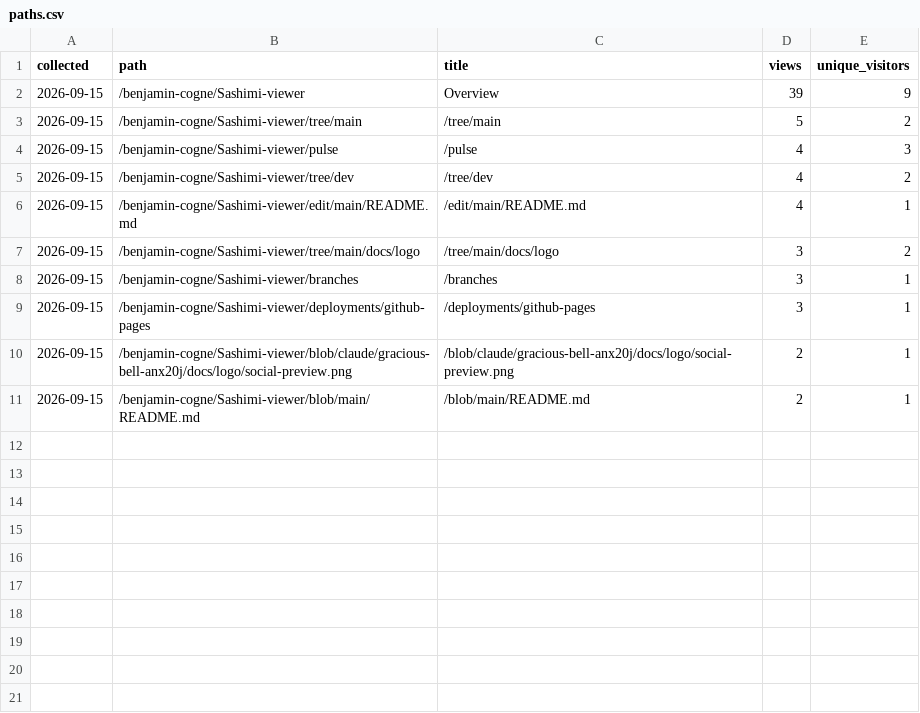
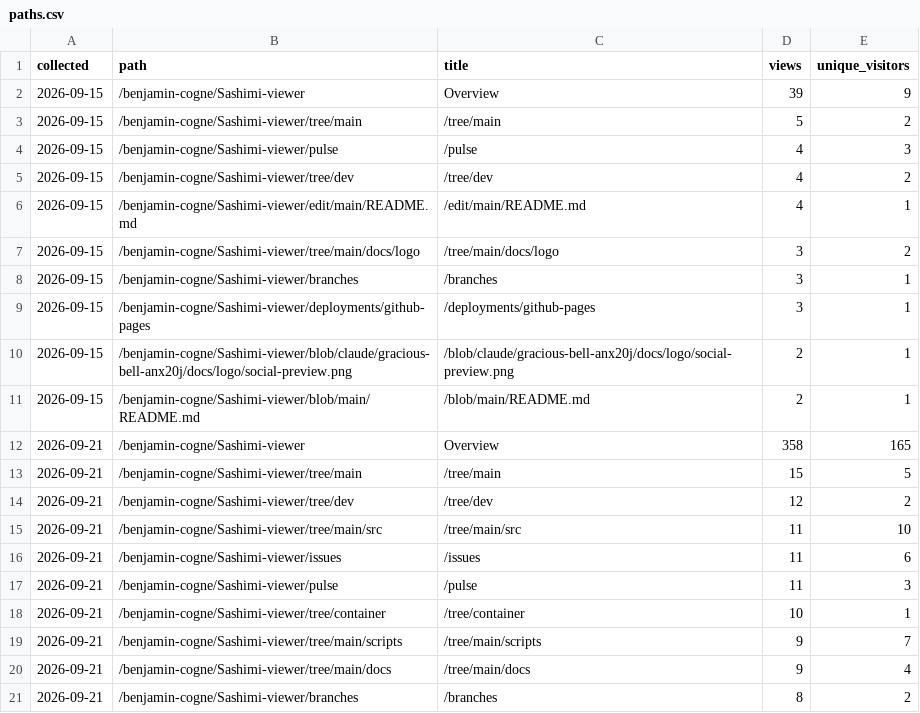
Before and after one commit to benjamin-cogne/Sashimi-viewer, a CSV file: docs/stats/paths.csv, drawn as a sheet.

```diff
--- a/docs/stats/paths.csv
+++ b/docs/stats/paths.csv
@@ -11 +11,11 @@ collected,path,title,views,unique_visitors
 2026-09-15,/benjamin-cogne/Sashimi-viewer/blob/main/README.md,/blob/main/README.md,2,1
+2026-09-21,/benjamin-cogne/Sashimi-viewer,Overview,358,165
+2026-09-21,/benjamin-cogne/Sashimi-viewer/tree/main,/tree/main,15,5
+2026-09-21,/benjamin-cogne/Sashimi-viewer/tree/dev,/tree/dev,12,2
+2026-09-21,/benjamin-cogne/Sashimi-viewer/tree/main/src,/tree/main/src,11,10
+2026-09-21,/benjamin-cogne/Sashimi-viewer/issues,/issues,11,6
+2026-09-21,/benjamin-cogne/Sashimi-viewer/pulse,/pulse,11,3
+2026-09-21,/benjamin-cogne/Sashimi-viewer/tree/container,/tree/container,10,1
+2026-09-21,/benjamin-cogne/Sashimi-viewer/tree/main/scripts,/tree/main/scripts,9,7
+2026-09-21,/benjamin-cogne/Sashimi-viewer/tree/main/docs,/tree/main/docs,9,4
+2026-09-21,/benjamin-cogne/Sashimi-viewer/branches,/branches,8,2
```
Also changed, not shown: docs/stats/clones.csv, docs/stats/views.csv, 2 other files.
